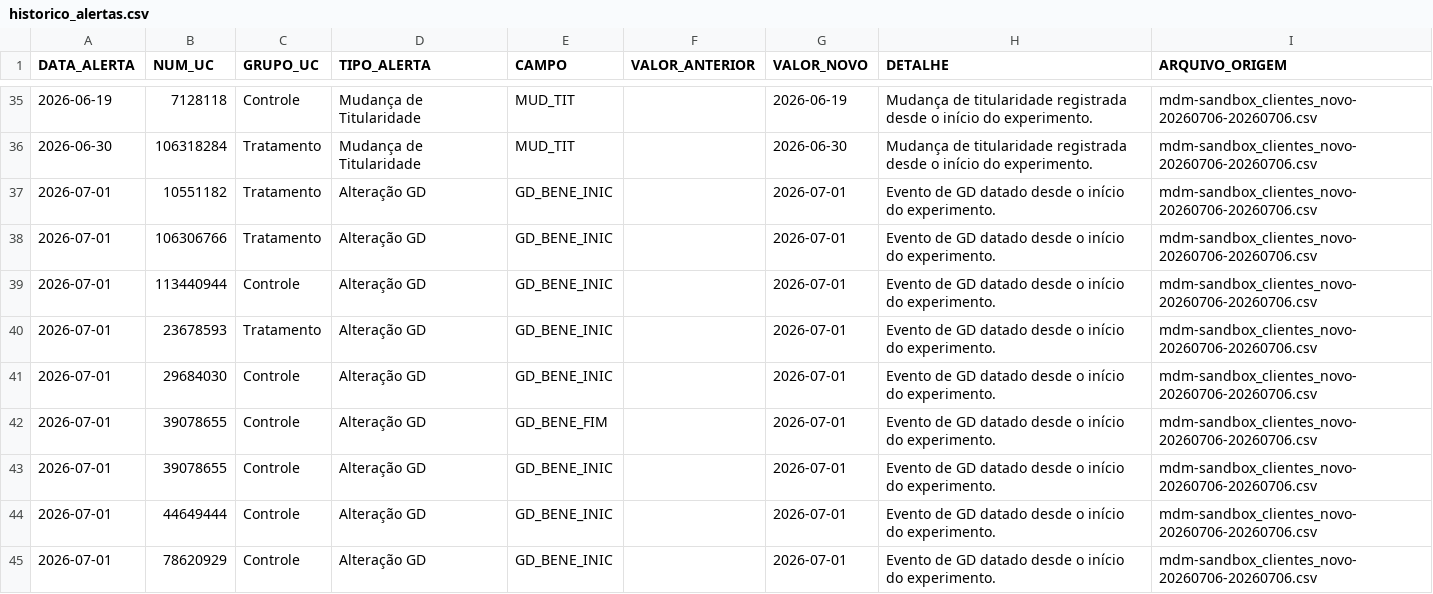
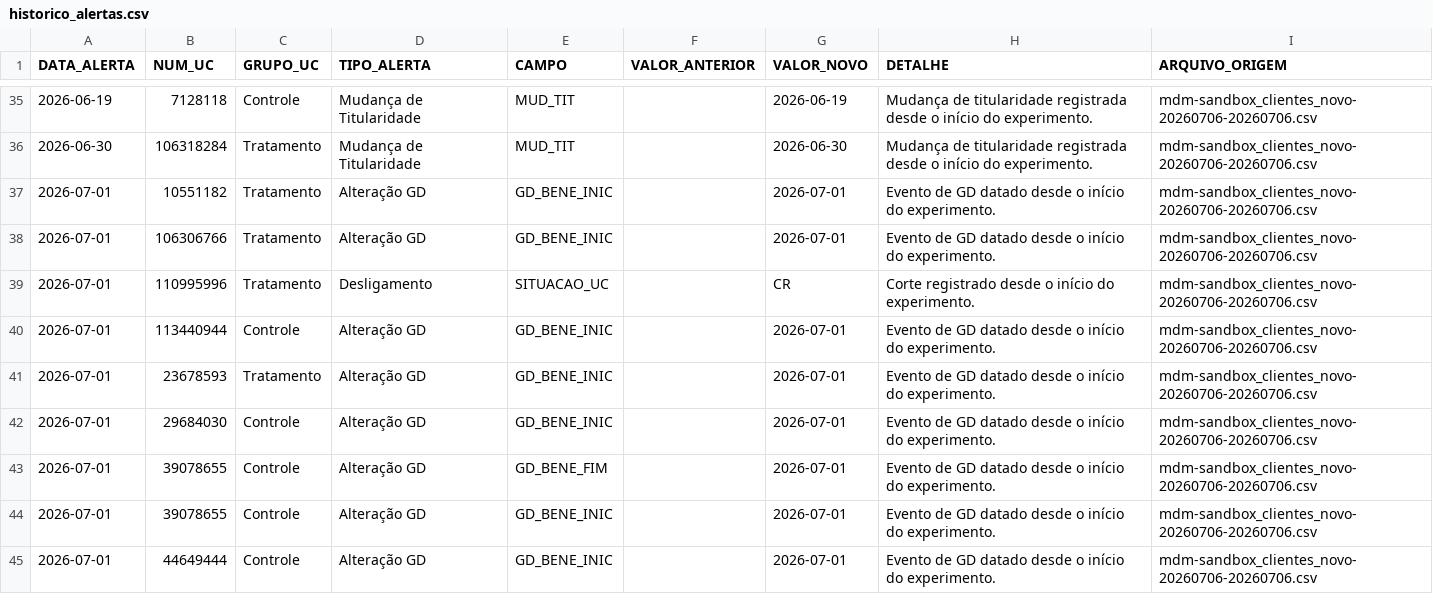
Before and after one commit to Cazelli/BI-Cadastro, a CSV file: data/historico_alertas.csv, drawn as a sheet; only a part is shown, gaps mark what is left out; the shorter side is filled out with more unchanged rows; the diff names each change by its address in the sheet, - before the commit and + after, or states it on an @@ line.

```diff
--- a/data/historico_alertas.csv
+++ b/data/historico_alertas.csv
+row 39: 2026-07-01 | 110995996 | Tratamento | Desligamento | SITUACAO_UC |  | CR | Corte registrado desde o início do experimento. | mdm-sandbox_clientes_novo-20260706-20260706.csv
```
Also changed, not shown: 4 other files.
